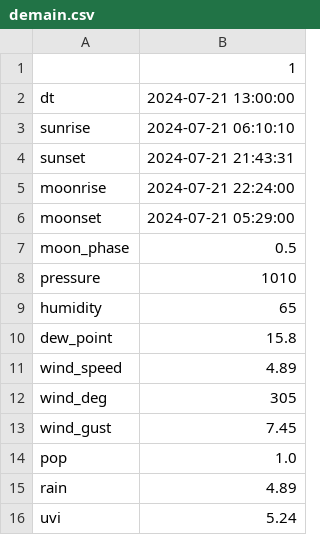
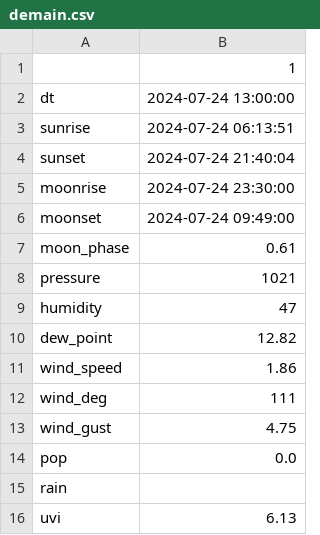
Before and after one commit to jdavid54/jupyter_notebooks, a CSV file: demain.csv, drawn as a sheet.

```diff
--- a/demain.csv
+++ b/demain.csv
@@ -1,16 +1,16 @@
 ,1
-dt,2024-07-21 13:00:00
-sunrise,2024-07-21 06:10:10
-sunset,2024-07-21 21:43:31
-moonrise,2024-07-21 22:24:00
-moonset,2024-07-21 05:29:00
-moon_phase,0.5
-pressure,1010
-humidity,65
-dew_point,15.8
-wind_speed,4.89
-wind_deg,305
-wind_gust,7.45
-pop,1.0
-rain,4.89
-uvi,5.24
+dt,2024-07-24 13:00:00
+sunrise,2024-07-24 06:13:51
+sunset,2024-07-24 21:40:04
+moonrise,2024-07-24 23:30:00
+moonset,2024-07-24 09:49:00
+moon_phase,0.61
+pressure,1021
+humidity,47
+dew_point,12.82
+wind_speed,1.86
+wind_deg,111
+wind_gust,4.75
+pop,0.0
+rain,
+uvi,6.13
```
Also changed, not shown: 8days.csv, df_grp.csv, 13 other files.
